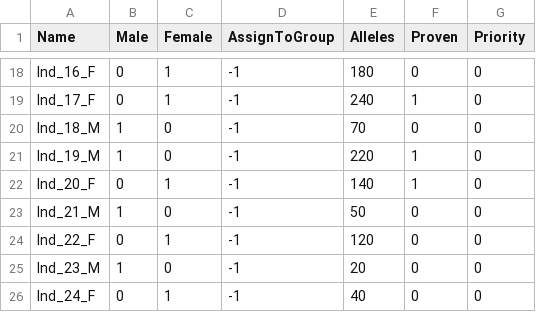
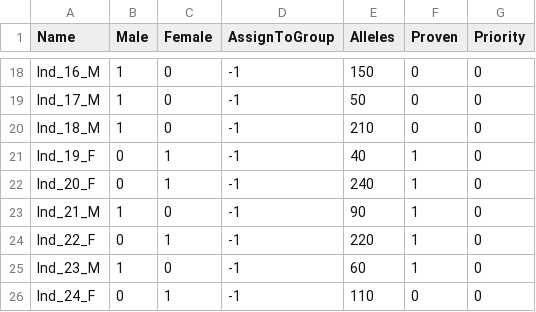
Before and after one commit to SXNPYN/CoBreeder_for_GhostWolves, a CSV file: data/dissertation_5.1/spread_investigations/individuals_0.25.csv, drawn as a sheet; only a part is shown, gaps mark what is left out; removed rows and columns are numbered as before the commit, all else as after; the diff covers the shown part only; the diff names each change by its address in the sheet, - before the commit and + after, or states it on an @@ line.

```diff
--- a/data/dissertation_5.1/spread_investigations/individuals_0.25.csv
+++ b/data/dissertation_5.1/spread_investigations/individuals_0.25.csv
-A18 (Name): Ind_16_F
+A18 (Name): Ind_16_M
-B18 (Male): 0
+B18 (Male): 1
-C18 (Female): 1
+C18 (Female): 0
-E18 (Alleles): 180
+E18 (Alleles): 150
-row 19: Ind_17_F | 0 | 1 | -1 | 240 | 1 | 0
+row 19: Ind_17_M | 1 | 0 | -1 | 50 | 0 | 0
-E20 (Alleles): 70
+E20 (Alleles): 210
-A21 (Name): Ind_19_M
+A21 (Name): Ind_19_F
-B21 (Male): 1
+B21 (Male): 0
-C21 (Female): 0
+C21 (Female): 1
-E21 (Alleles): 220
+E21 (Alleles): 40
-E22 (Alleles): 140
+E22 (Alleles): 240
-E23 (Alleles): 50
+E23 (Alleles): 90
-F23:F25 (Proven): 0
+F23:F25 (Proven): 1
-E24 (Alleles): 120
+E24 (Alleles): 220
-E25 (Alleles): 20
+E25 (Alleles): 60
-E26 (Alleles): 40
+E26 (Alleles): 110
```
Also changed, not shown: 5 added rows, 5 removed rows and 22 edited cells elsewhere in this file, data/dissertation_5.1/spread_investigations/individuals_0.1.csv, data/dissertation_5.1/spread_investigations/pr-scaled_0.25.csv, 13 other files.
